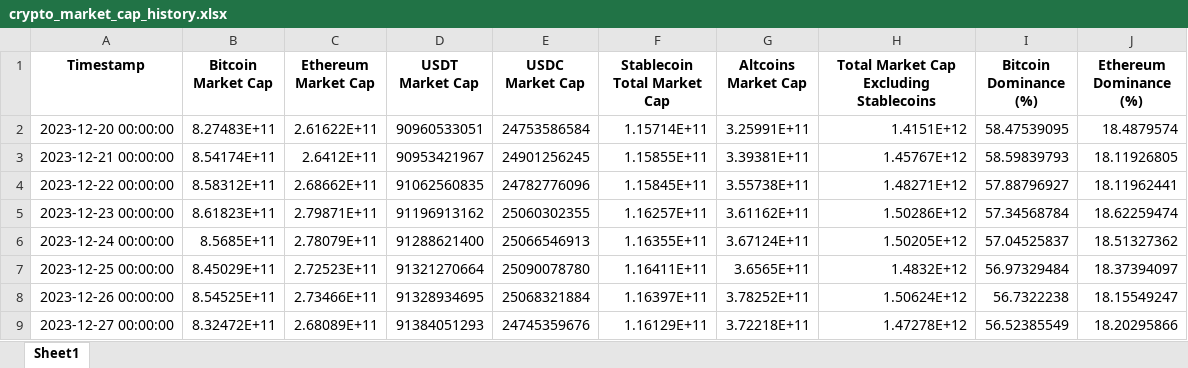
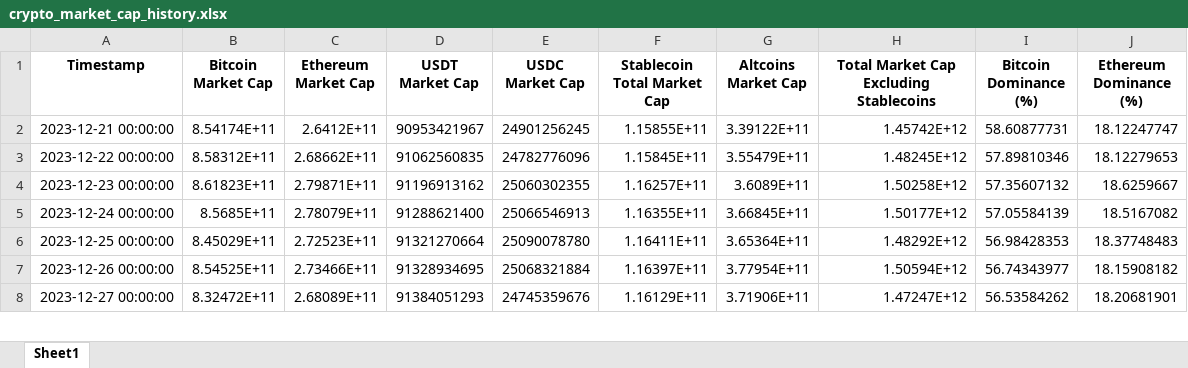
Before and after one commit to carloshcs/race-cap6, an Excel workbook: crypto_market_cap_history.xlsx, sheet Sheet1, drawn as a sheet; only a part is shown; values as stored, in another font and other column widths than the file's, no borders; removed rows and columns are numbered as before the commit, all else as after; the diff covers the shown part only; the diff names each change by its address in the sheet, - before the commit and + after, or states it on an @@ line.

```diff
--- a/crypto_market_cap_history.xlsx (sheet Sheet1)
+++ b/crypto_market_cap_history.xlsx (sheet Sheet1)
-row 2: 2023-12-20 00:00:00 | 8.27483E+11 | 2.61622E+11 | 90960533051 | 24753586584 | 1.15714E+11 | 3.25991E+11 | 1.4151E+12 | 58.47539095 | 18.4879574
-G2 (Altcoins Market Cap): 3.39381E+11
+G2 (Altcoins Market Cap): 3.39122E+11
-H2: 1.45767E+12
+H2: 1.45742E+12
-I2 (Bitcoin Dominance (%)): 58.59839793
+I2 (Bitcoin Dominance (%)): 58.60877731
-J2 (Ethereum Dominance (%)): 18.11926805
+J2 (Ethereum Dominance (%)): 18.12247747
-G3 (Altcoins Market Cap): 3.55738E+11
+G3 (Altcoins Market Cap): 3.55479E+11
-H3: 1.48271E+12
+H3: 1.48245E+12
-I3 (Bitcoin Dominance (%)): 57.88796927
+I3 (Bitcoin Dominance (%)): 57.89810346
-J3 (Ethereum Dominance (%)): 18.11962441
+J3 (Ethereum Dominance (%)): 18.12279653
-G4 (Altcoins Market Cap): 3.61162E+11
+G4 (Altcoins Market Cap): 3.6089E+11
-H4: 1.50286E+12
+H4: 1.50258E+12
-I4 (Bitcoin Dominance (%)): 57.34568784
+I4 (Bitcoin Dominance (%)): 57.35607132
-J4 (Ethereum Dominance (%)): 18.62259474
+J4 (Ethereum Dominance (%)): 18.6259667
-G5 (Altcoins Market Cap): 3.67124E+11
+G5 (Altcoins Market Cap): 3.66845E+11
-H5: 1.50205E+12
+H5: 1.50177E+12
-I5 (Bitcoin Dominance (%)): 57.04525837
+I5 (Bitcoin Dominance (%)): 57.05584139
-J5 (Ethereum Dominance (%)): 18.51327362
+J5 (Ethereum Dominance (%)): 18.5167082
-G6 (Altcoins Market Cap): 3.6565E+11
+G6 (Altcoins Market Cap): 3.65364E+11
-H6: 1.4832E+12
+H6: 1.48292E+12
-I6 (Bitcoin Dominance (%)): 56.97329484
+I6 (Bitcoin Dominance (%)): 56.98428353
-J6 (Ethereum Dominance (%)): 18.37394097
+J6 (Ethereum Dominance (%)): 18.37748483
-G7 (Altcoins Market Cap): 3.78252E+11
+G7 (Altcoins Market Cap): 3.77954E+11
-H7: 1.50624E+12
+H7: 1.50594E+12
-I7 (Bitcoin Dominance (%)): 56.7322238
+I7 (Bitcoin Dominance (%)): 56.74343977
-J7 (Ethereum Dominance (%)): 18.15549247
+J7 (Ethereum Dominance (%)): 18.15908182
-G8 (Altcoins Market Cap): 3.72218E+11
+G8 (Altcoins Market Cap): 3.71906E+11
-H8: 1.47278E+12
+H8: 1.47247E+12
-I8 (Bitcoin Dominance (%)): 56.52385549
+I8 (Bitcoin Dominance (%)): 56.53584262
-J8 (Ethereum Dominance (%)): 18.20295866
+J8 (Ethereum Dominance (%)): 18.20681901
```
Also changed, not shown: 1 added row and 1428 edited cells elsewhere in this sheet, 1 other file.
